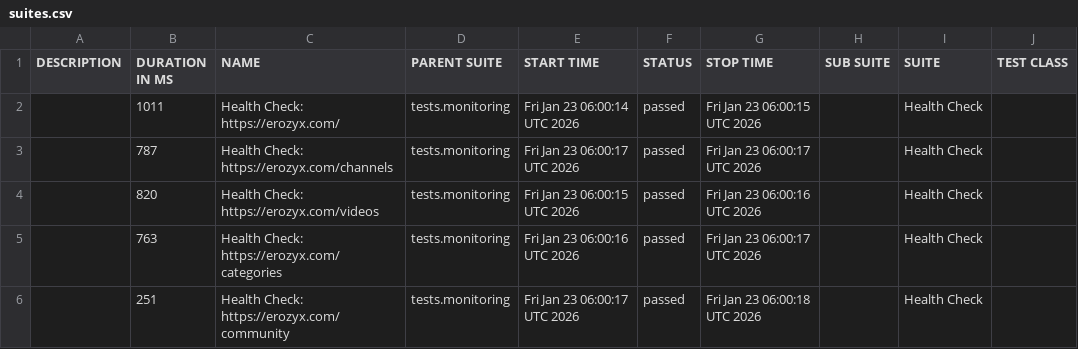
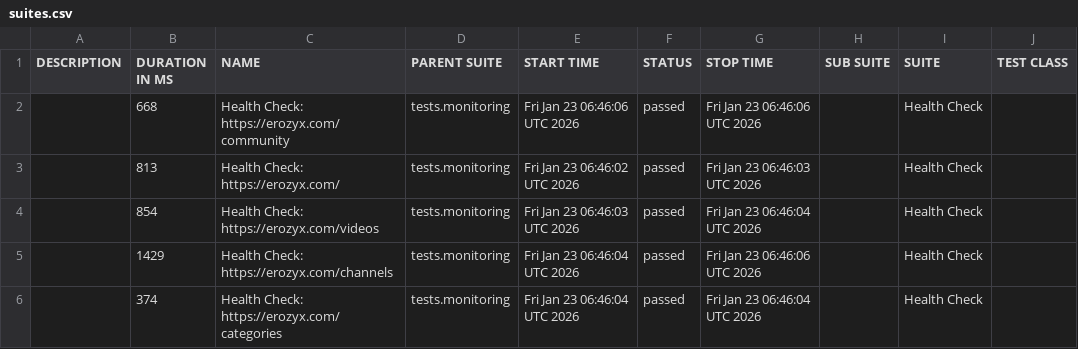
Before and after one commit to mike-novozhenov/AUTOMATION_VTUBE, a CSV file: data/suites.csv, drawn as a sheet; only a part is shown; the diff names each change by its address in the sheet, - before the commit and + after, or states it on an @@ line.

```diff
--- a/data/suites.csv
+++ b/data/suites.csv
-B2 (DURATION IN MS): 1011
+B2 (DURATION IN MS): 668
-C2 (NAME): Health Check: https://erozyx.com/
+C2 (NAME): Health Check: https://erozyx.com/community
-E2 (START TIME): Fri Jan 23 06:00:14 UTC 2026
+E2 (START TIME): Fri Jan 23 06:46:06 UTC 2026
-G2 (STOP TIME): Fri Jan 23 06:00:15 UTC 2026
+G2 (STOP TIME): Fri Jan 23 06:46:06 UTC 2026
-B3 (DURATION IN MS): 787
+B3 (DURATION IN MS): 813
-C3 (NAME): Health Check: https://erozyx.com/channels
+C3 (NAME): Health Check: https://erozyx.com/
-E3 (START TIME): Fri Jan 23 06:00:17 UTC 2026
+E3 (START TIME): Fri Jan 23 06:46:02 UTC 2026
-G3 (STOP TIME): Fri Jan 23 06:00:17 UTC 2026
+G3 (STOP TIME): Fri Jan 23 06:46:03 UTC 2026
-B4 (DURATION IN MS): 820
+B4 (DURATION IN MS): 854
-E4 (START TIME): Fri Jan 23 06:00:15 UTC 2026
+E4 (START TIME): Fri Jan 23 06:46:03 UTC 2026
-G4 (STOP TIME): Fri Jan 23 06:00:16 UTC 2026
+G4 (STOP TIME): Fri Jan 23 06:46:04 UTC 2026
-B5 (DURATION IN MS): 763
+B5 (DURATION IN MS): 1429
-C5 (NAME): Health Check: https://erozyx.com/categories
+C5 (NAME): Health Check: https://erozyx.com/channels
-E5 (START TIME): Fri Jan 23 06:00:16 UTC 2026
+E5 (START TIME): Fri Jan 23 06:46:04 UTC 2026
-G5 (STOP TIME): Fri Jan 23 06:00:17 UTC 2026
+G5 (STOP TIME): Fri Jan 23 06:46:06 UTC 2026
-B6 (DURATION IN MS): 251
+B6 (DURATION IN MS): 374
-C6 (NAME): Health Check: https://erozyx.com/community
+C6 (NAME): Health Check: https://erozyx.com/categories
-E6 (START TIME): Fri Jan 23 06:00:17 UTC 2026
+E6 (START TIME): Fri Jan 23 06:46:04 UTC 2026
-G6 (STOP TIME): Fri Jan 23 06:00:18 UTC 2026
+G6 (STOP TIME): Fri Jan 23 06:46:04 UTC 2026
```
Also changed, not shown: 40 other files.
